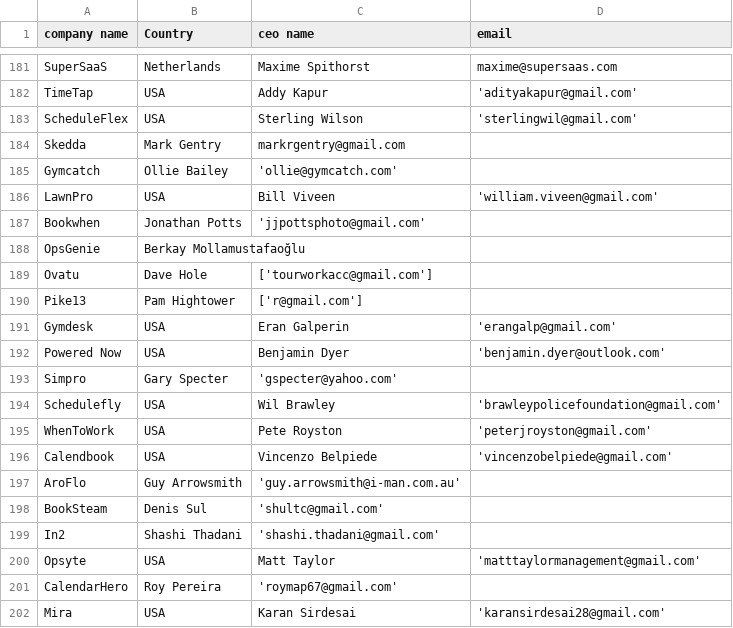
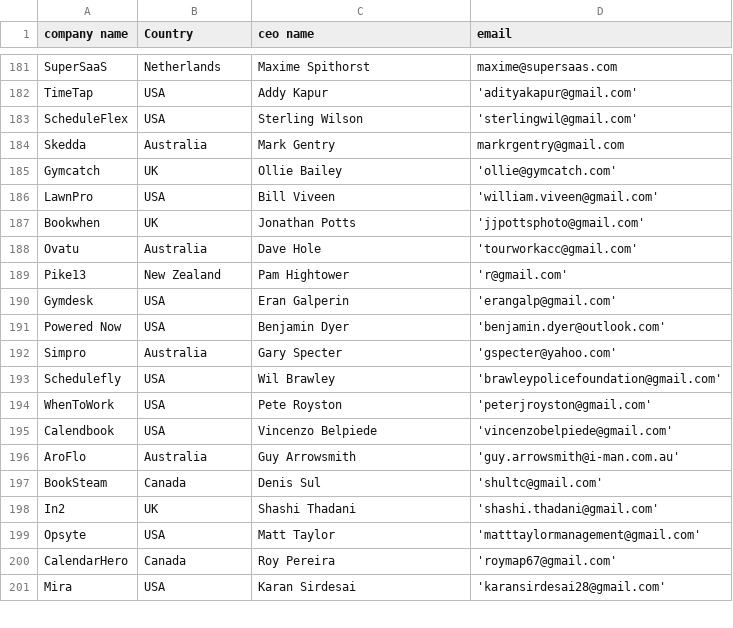
Before and after one commit to ellah10/CEO-Mails-Project, a CSV file: 500SchedulindSoftwares&Services.csv, drawn as a sheet; only a part is shown, gaps mark what is left out; the diff covers the shown part only.

Commit message:
some changes

```diff
--- a/500SchedulindSoftwares&Services.csv
+++ b/500SchedulindSoftwares&Services.csv
@@ -183,12 +183,11 @@ TimeTap,USA,Addy Kapur,'adityakapur@gmail.com',
 ScheduleFlex,USA,Sterling Wilson, 'sterlingwil@gmail.com',
-Skedda,Mark Gentry,"markrgentry@gmail.com" ,
-Gymcatch,Ollie Bailey,'ollie@gymcatch.com',
+Skedda,Australia,Mark Gentry,"markrgentry@gmail.com" ,
+Gymcatch,UK,Ollie Bailey,'ollie@gymcatch.com',
 LawnPro,USA,Bill Viveen,'william.viveen@gmail.com',
-Bookwhen,Jonathan Potts,'jjpottsphoto@gmail.com',
-OpsGenie,Berkay Mollamustafaoğlu,
-Ovatu,Dave Hole,['tourworkacc@gmail.com']
-Pike13,Pam Hightower,['r@gmail.com']
+Bookwhen,UK,Jonathan Potts,'jjpottsphoto@gmail.com',
+Ovatu,Australia,Dave Hole,'tourworkacc@gmail.com',
+Pike13,New Zealand,Pam Hightower,'r@gmail.com',
 Gymdesk,USA,Eran Galperin,'erangalp@gmail.com',
 Powered Now,USA,Benjamin Dyer,'benjamin.dyer@outlook.com',
-Simpro,Gary Specter,'gspecter@yahoo.com',
+Simpro,Australia,Gary Specter,'gspecter@yahoo.com',
 Schedulefly,USA,Wil Brawley,'brawleypolicefoundation@gmail.com',
@@ -196,7 +195,7 @@ WhenToWork,USA,Pete Royston,'peterjroyston@gmail.com',
 Calendbook,USA,Vincenzo Belpiede,'vincenzobelpiede@gmail.com',
-AroFlo,Guy Arrowsmith,'guy.arrowsmith@i-man.com.au',
-BookSteam,Denis Sul,'shultc@gmail.com',
-In2,Shashi Thadani,'shashi.thadani@gmail.com',
+AroFlo,Australia,Guy Arrowsmith,'guy.arrowsmith@i-man.com.au',
+BookSteam, Canada,Denis Sul,'shultc@gmail.com',
+In2,UK,Shashi Thadani,'shashi.thadani@gmail.com',
 Opsyte,USA,Matt Taylor,'matttaylormanagement@gmail.com',
-CalendarHero,Roy Pereira,'roymap67@gmail.com',
+CalendarHero, Canada,Roy Pereira,'roymap67@gmail.com',
 Mira,USA,Karan Sirdesai,'karansirdesai28@gmail.com',
```
Also changed, not shown: 1 added row, 4 removed rows and 25 edited cells elsewhere in this file.
